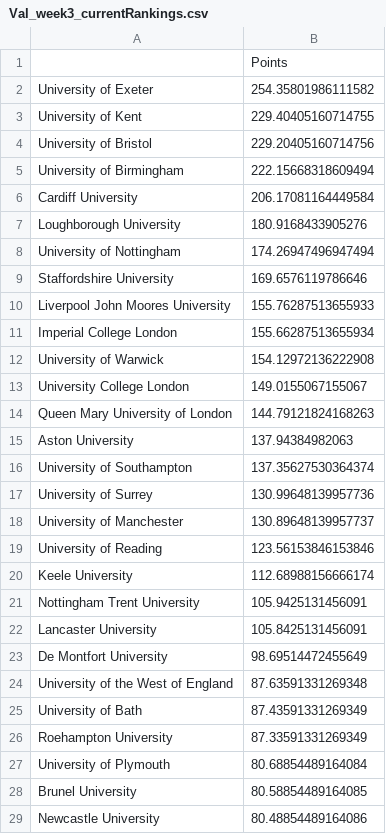
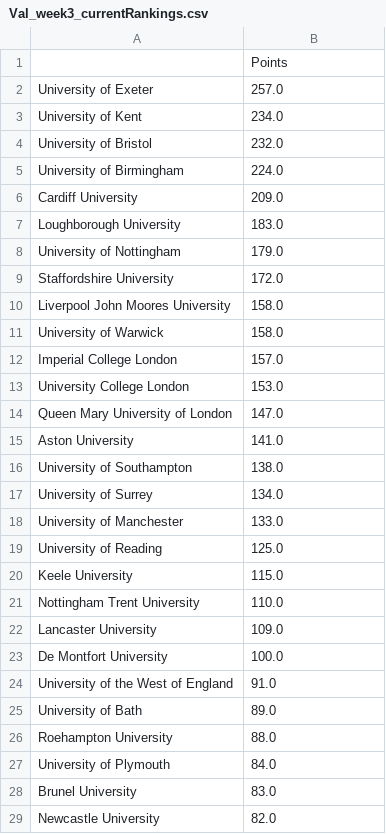
Before and after one commit to altpet/BUECTracker, a CSV file: data/Val/Val_week3_currentRankings.csv, drawn as a sheet; only a part is shown; the diff covers the shown part only.

```diff
--- a/data/Val/Val_week3_currentRankings.csv
+++ b/data/Val/Val_week3_currentRankings.csv
@@ -1,29 +1,29 @@
 ,Points
-University of Exeter,254.35801986111582
-University of Kent,229.40405160714755
-University of Bristol,229.20405160714756
-University of Birmingham,222.15668318609494
-Cardiff University,206.17081164449584
-Loughborough University,180.9168433905276
-University of Nottingham,174.26947496947494
-Staffordshire University,169.6576119786646
-Liverpool John Moores University,155.76287513655933
-Imperial College London,155.66287513655934
-University of Warwick,154.12972136222908
-University College London,149.0155067155067
-Queen Mary University of London,144.79121824168263
-Aston University,137.94384982063
-University of Southampton,137.35627530364374
-University of Surrey,130.99648139957736
-University of Manchester,130.89648139957737
-University of Reading,123.56153846153846
-Keele University,112.68988156666174
-Nottingham Trent University,105.9425131456091
-Lancaster University,105.8425131456091
-De Montfort University,98.69514472455649
-University of the West of England,87.63591331269348
-University of Bath,87.43591331269349
-Roehampton University,87.33591331269349
-University of Plymouth,80.68854489164084
-Brunel University,80.58854489164085
-Newcastle University,80.48854489164086
+University of Exeter,257.0
+University of Kent,234.0
+University of Bristol,232.0
+University of Birmingham,224.0
+Cardiff University,209.0
+Loughborough University,183.0
+University of Nottingham,179.0
+Staffordshire University,172.0
+Liverpool John Moores University,158.0
+University of Warwick,158.0
+Imperial College London,157.0
+University College London,153.0
+Queen Mary University of London,147.0
+Aston University,141.0
+University of Southampton,138.0
+University of Surrey,134.0
+University of Manchester,133.0
+University of Reading,125.0
+Keele University,115.0
+Nottingham Trent University,110.0
+Lancaster University,109.0
+De Montfort University,100.0
+University of the West of England,91.0
+University of Bath,89.0
+Roehampton University,88.0
+University of Plymouth,84.0
+Brunel University,83.0
+Newcastle University,82.0
```
Also changed, not shown: 62 edited cells elsewhere in this file, data/CS/CS_week3_currentRankings.csv, data/LOL/LOL_week3_currentRankings.csv, 24 other files.
